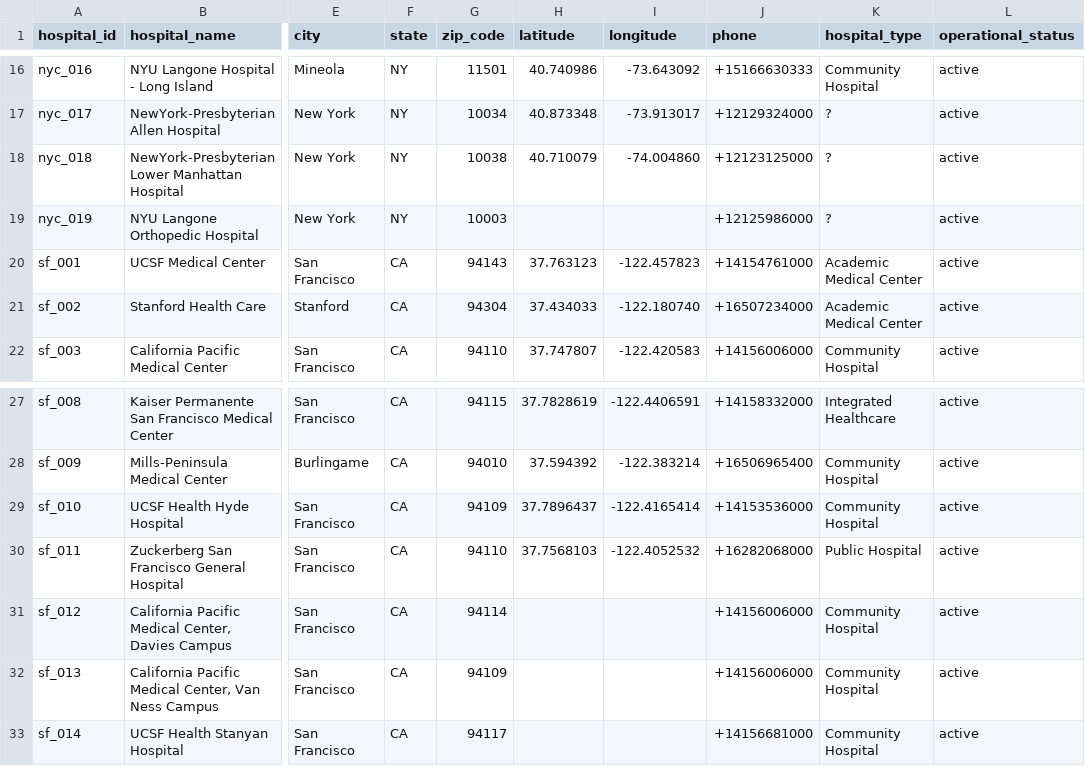
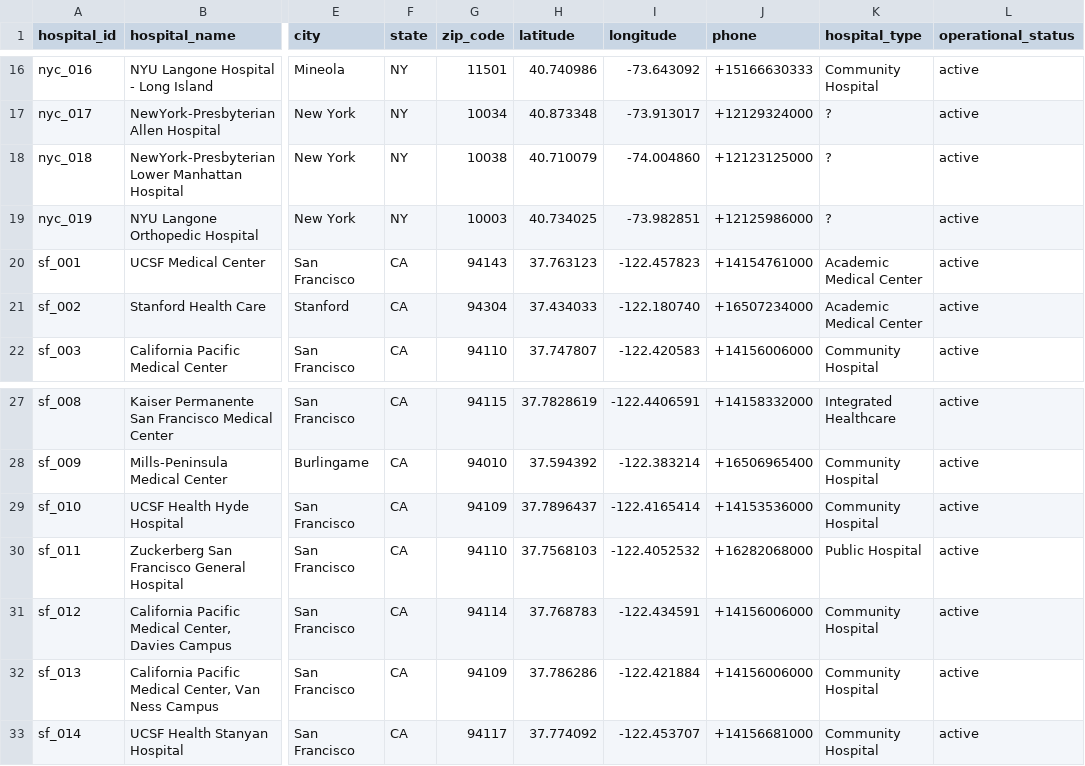
Before and after one commit to mariohealth/v0, a CSV file: backend/mario-health-data-pipeline/seeds/hospitals.csv, drawn as a sheet; only a part is shown, gaps mark what is left out; the diff names each change by its address in the sheet, - before the commit and + after, or states it on an @@ line.

Commit message:
Update hospitals.csv

```diff
--- a/backend/mario-health-data-pipeline/seeds/hospitals.csv
+++ b/backend/mario-health-data-pipeline/seeds/hospitals.csv
-H19 (latitude): (empty)
+H19 (latitude): 40.734025
-I19 (longitude): (empty)
+I19 (longitude): -73.982851
-H31 (latitude): (empty)
+H31 (latitude): 37.768783
-I31 (longitude): (empty)
+I31 (longitude): -122.434591
-H32 (latitude): (empty)
+H32 (latitude): 37.786286
-I32 (longitude): (empty)
+I32 (longitude): -122.421884
-H33 (latitude): (empty)
+H33 (latitude): 37.774092
-I33 (longitude): (empty)
+I33 (longitude): -122.453707
```
